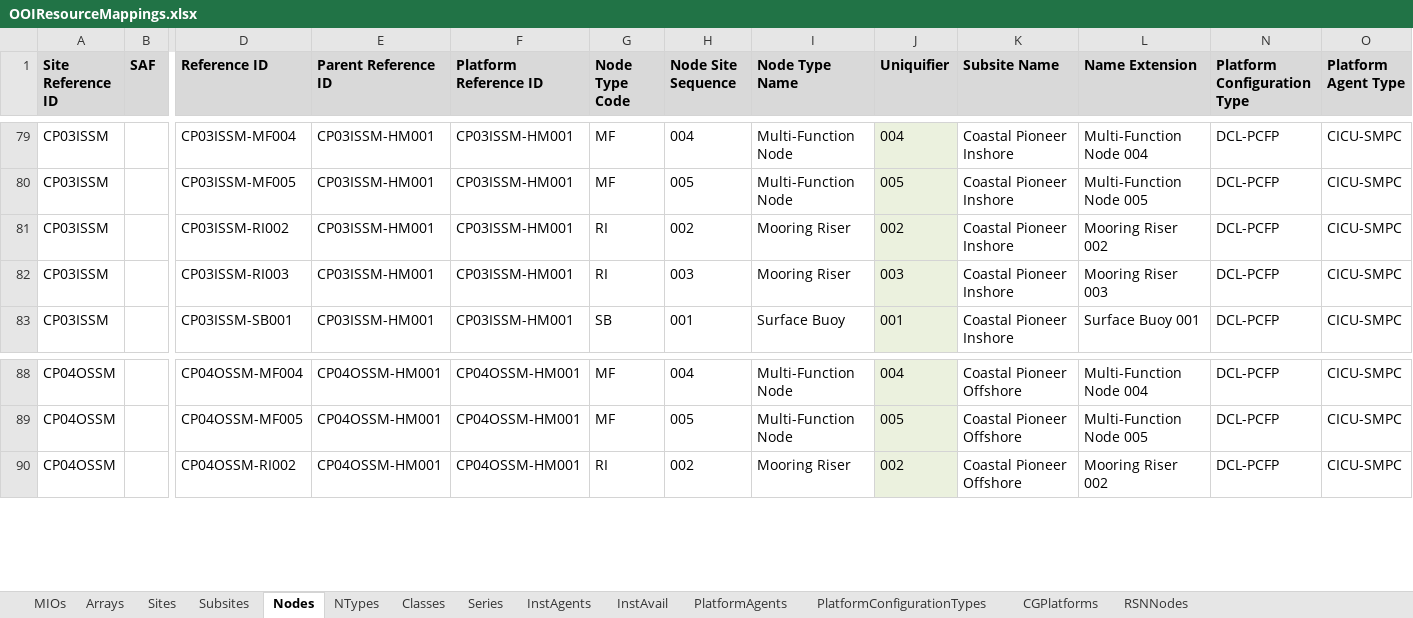
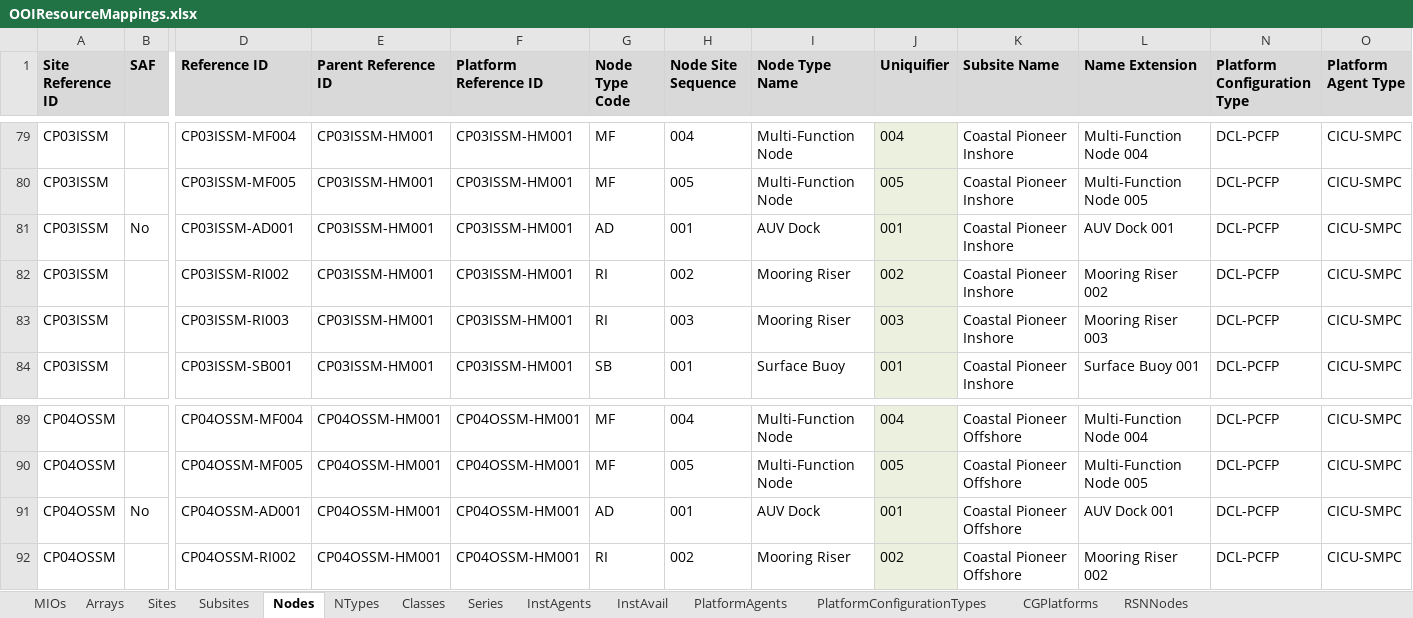
Before and after one commit to ooici/ion-definitions, an Excel workbook: res/preload/r2_ioc/ooi_assets/OOIResourceMappings.xlsx, sheet Nodes, drawn as a sheet; only a part is shown, gaps mark what is left out; values as stored, in another font and other column widths than the file's, no borders; rows hold the shown columns only; the diff names each change by its address in the sheet, - before the commit and + after, or states it on an @@ line.

Commit message:
Added AUV Dock to mapping spreadsheet

```diff
--- a/res/preload/r2_ioc/ooi_assets/OOIResourceMappings.xlsx (sheet Nodes)
+++ b/res/preload/r2_ioc/ooi_assets/OOIResourceMappings.xlsx (sheet Nodes)
+row 81: CP03ISSM | No | CP03ISSM-AD001 | CP03ISSM-HM001 | CP03ISSM-HM001 | AD | 001 | AUV Dock | 001 | Coastal Pioneer Inshore | AUV Dock 001 | DCL-PCFP | CICU-SMPC
+row 91: CP04OSSM | No | CP04OSSM-AD001 | CP04OSSM-HM001 | CP04OSSM-HM001 | AD | 001 | AUV Dock | 001 | Coastal Pioneer Offshore | AUV Dock 001 | DCL-PCFP | CICU-SMPC
```
Also changed, not shown: sheet NTypes, formulas that keep their value, hidden cells.
